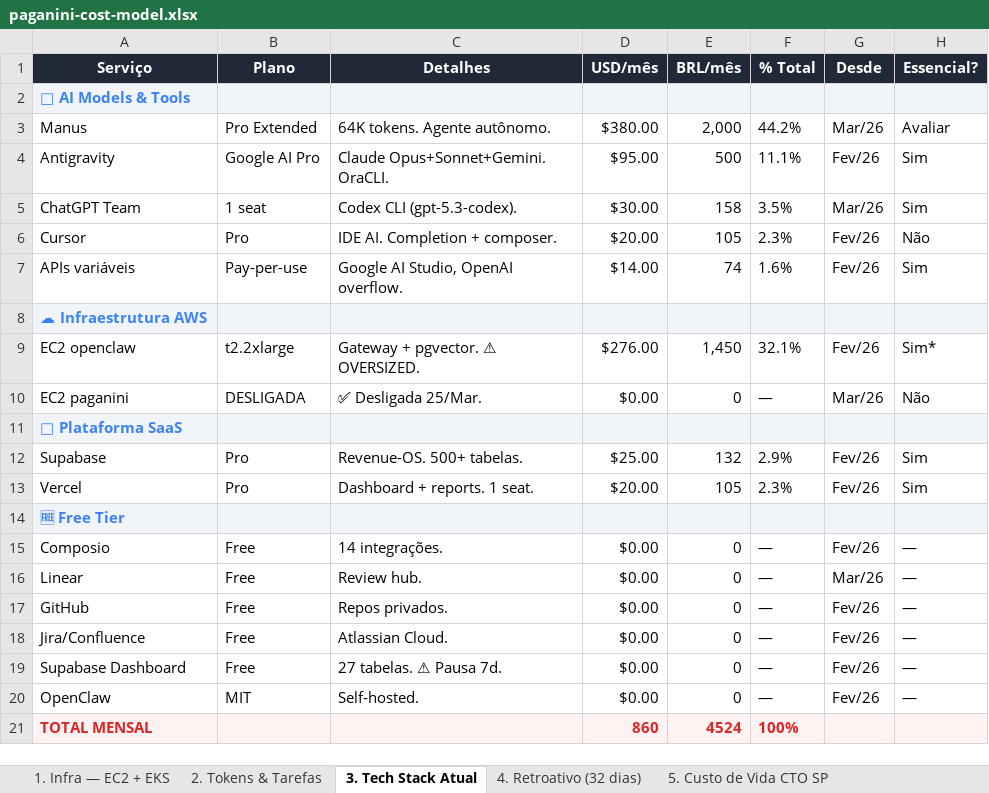
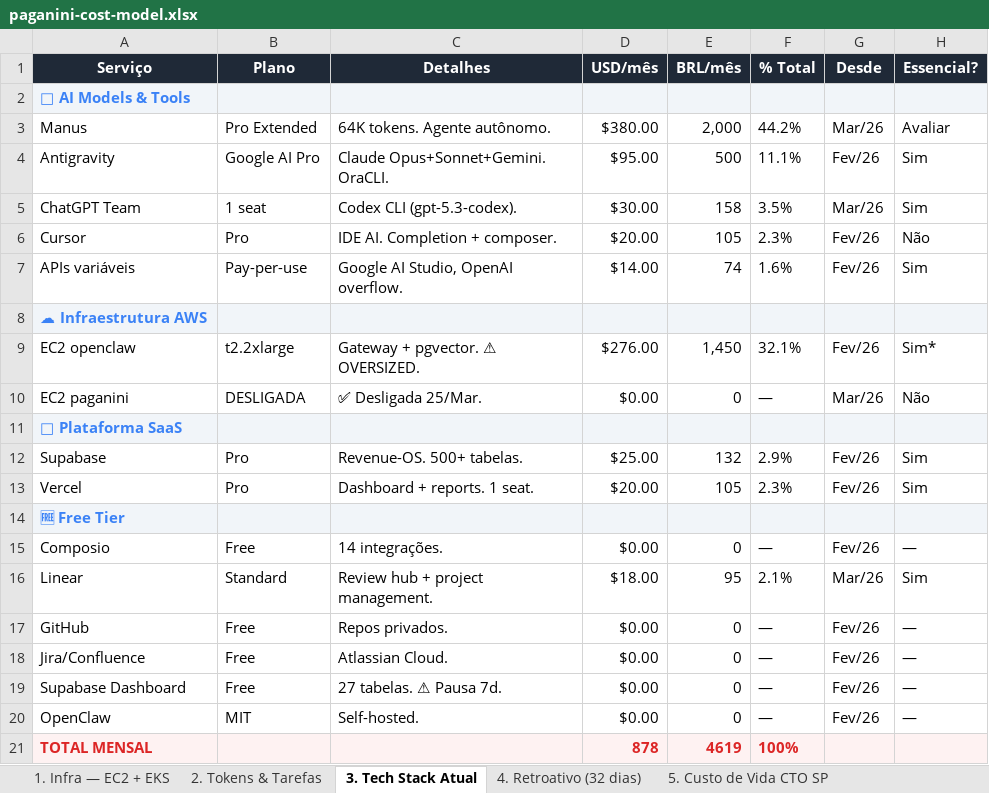
Before and after one commit to juboyy/paganini-aios, an Excel workbook: packages/dashboard-v2/public/paganini-cost-model.xlsx, sheet 3. Tech Stack Atual, drawn as a sheet; values as stored, in another font and other column widths than the file's, no borders; the diff names each change by its address in the sheet, - before the commit and + after, or states it on an @@ line.

Commit message:
fix: Linear 8/mês (Standard), not free

```diff
--- a/packages/dashboard-v2/public/paganini-cost-model.xlsx (sheet 3. Tech Stack Atual)
+++ b/packages/dashboard-v2/public/paganini-cost-model.xlsx (sheet 3. Tech Stack Atual)
-B16 (Plano): Free
+B16 (Plano): Standard
-C16 (Detalhes): Review hub.
+C16 (Detalhes): Review hub + project management.
-D16 (USD/mês): $0.00
+D16 (USD/mês): $18.00
-E16 (BRL/mês): 0
+E16 (BRL/mês): 95
-F16 (% Total): —
+F16 (% Total): 2.1%
-H16 (Essencial?): —
+H16 (Essencial?): Sim
-D21 (USD/mês): 860
+D21 (USD/mês): 878
-E21 (BRL/mês): 4524
+E21 (BRL/mês): 4619
```
